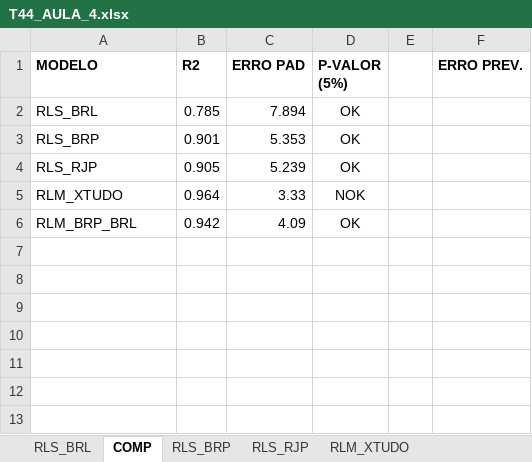
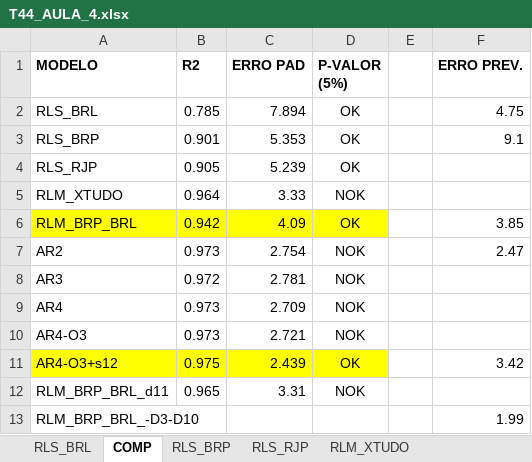
Before and after one commit to diogenesjusto/FIAP, an Excel workbook: SHIFT/202411/T44_AULA_4.xlsx, sheet COMP, drawn as a sheet; values as stored, in another font and other column widths than the file's, no borders; the diff names each change by its address in the sheet, - before the commit and + after, or states it on an @@ line.

```diff
--- a/SHIFT/202411/T44_AULA_4.xlsx (sheet COMP)
+++ b/SHIFT/202411/T44_AULA_4.xlsx (sheet COMP)
-F2 (ERRO PREV.): (empty)
+F2 (ERRO PREV.): 4.75
-F3 (ERRO PREV.): (empty)
+F3 (ERRO PREV.): 9.1
-A6:D6 fill: none
+A6:D6 fill: #FFFF00
-F6 (ERRO PREV.): (empty)
+F6 (ERRO PREV.): 3.85
+row 7: AR2 | 0.973 | 2.754 | NOK |  | 2.47
+row 8: AR3 | 0.972 | 2.781 | NOK
+row 9: AR4 | 0.973 | 2.709 | NOK
+row 10: AR4-O3 | 0.973 | 2.721 | NOK
+row 11: AR4-O3+s12 | 0.975 | 2.439 | OK |  | 3.42
+row 12: RLM_BRP_BRL_d11 | 0.965 | 3.31 | NOK
+row 13: RLM_BRP_BRL_-D3-D10 |  |  |  |  | 1.99
```
Also changed, not shown: sheet dados AR, sheet dados, other sheet tabs, formulas that keep their value.
